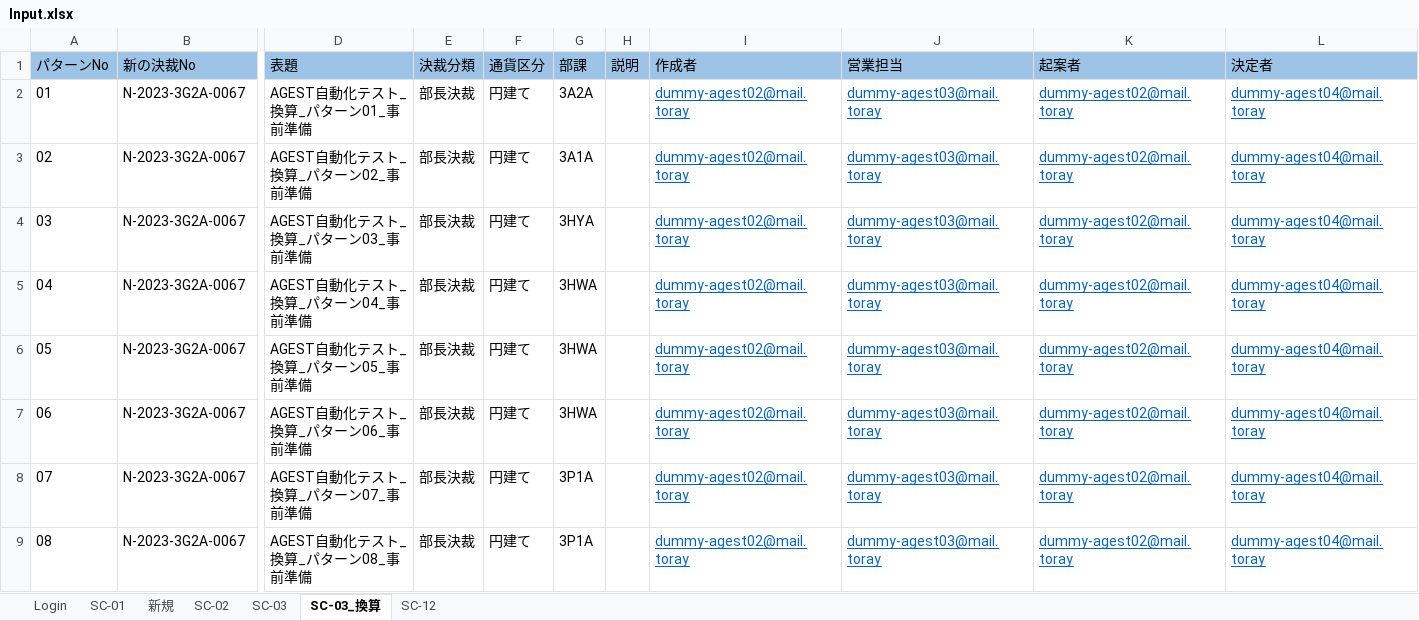
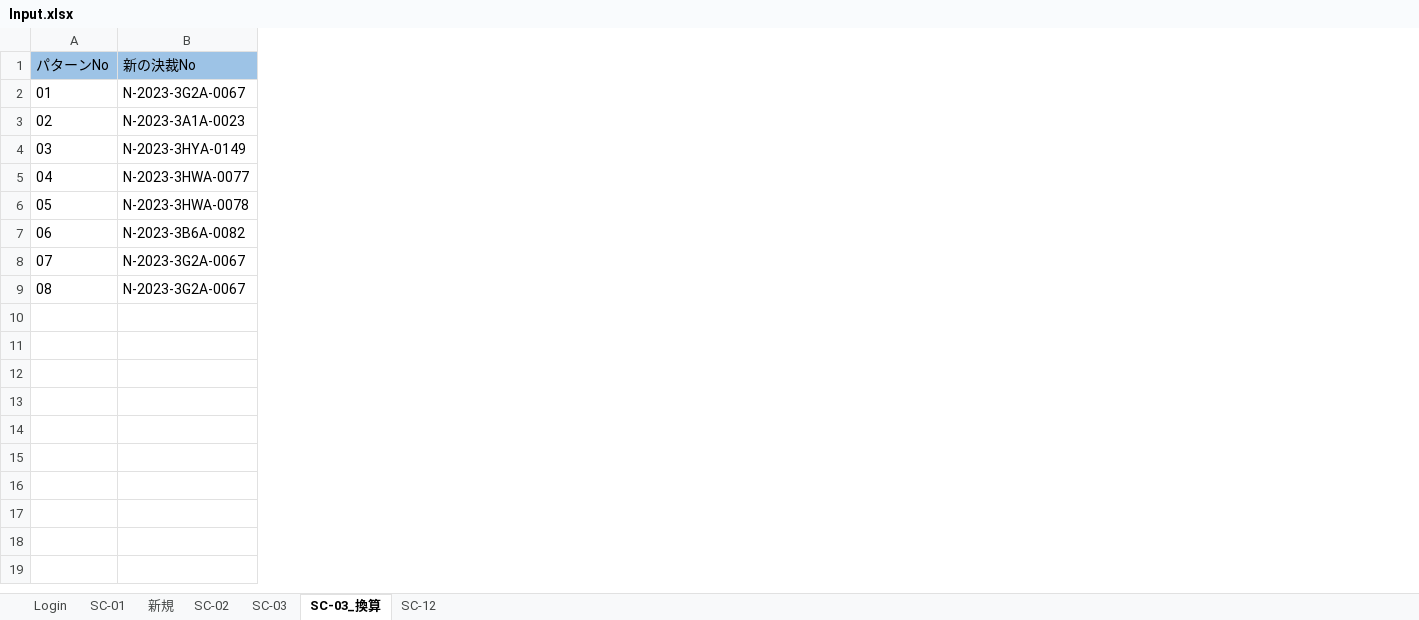
Before and after one commit to hoathanhdao/-, an Excel workbook: Input.xlsx, sheet SC-03_換算, drawn as a sheet; only a part is shown, gaps mark what is left out; values as stored, in another font and other column widths than the file's, no borders; the diff covers the shown part only; the diff names each change by its address in the sheet, - before the commit and + after, or states it on an @@ line.

Commit message:
Update Input.xlsx

```diff
--- a/Input.xlsx (sheet SC-03_換算)
+++ b/Input.xlsx (sheet SC-03_換算)
-column D (表題), rows 2-9: AGEST自動化テスト_換算_パターン01_事前準備 | AGEST自動化テスト_換算_パターン02_事前準備 | AGEST自動化テスト_換算_パターン03_事前準備 | AGEST自動化テスト_換算_パターン04_事前準備 | AGEST自動化テスト_換算_パターン05_事前準備 | AGEST自動化テスト_換算_パターン06_事前準備 | AGEST自動化テスト_換算_パターン07_事前準備 | AGEST自動化テスト_換算_パターン08_事前準備
-column E (決裁分類), rows 2-9: all 部長決裁
-column F (通貨区分), rows 2-9: all 円建て
-column G (部課), rows 2-9: 3A2A | 3A1A | 3HYA | 3HWA | 3HWA | 3HWA | 3P1A | 3P1A
-column H (説明), empty
-column I (作成者), rows 2-9: all dummy-agest02@mail.toray
-column J (営業担当), rows 2-9: all dummy-agest03@mail.toray
-column K (起案者), rows 2-9: all dummy-agest02@mail.toray
-column L (決定者), rows 2-9: all dummy-agest04@mail.toray
-B3 (新の決裁No): N-2023-3G2A-0067
+B3 (新の決裁No): N-2023-3A1A-0023
-B4 (新の決裁No): N-2023-3G2A-0067
+B4 (新の決裁No): N-2023-3HYA-0149
-B5 (新の決裁No): N-2023-3G2A-0067
+B5 (新の決裁No): N-2023-3HWA-0077
-B6 (新の決裁No): N-2023-3G2A-0067
+B6 (新の決裁No): N-2023-3HWA-0078
-B7 (新の決裁No): N-2023-3G2A-0067
+B7 (新の決裁No): N-2023-3B6A-0082
```
Also changed, not shown: 4 removed columns elsewhere in this sheet, sheet SC-03.
